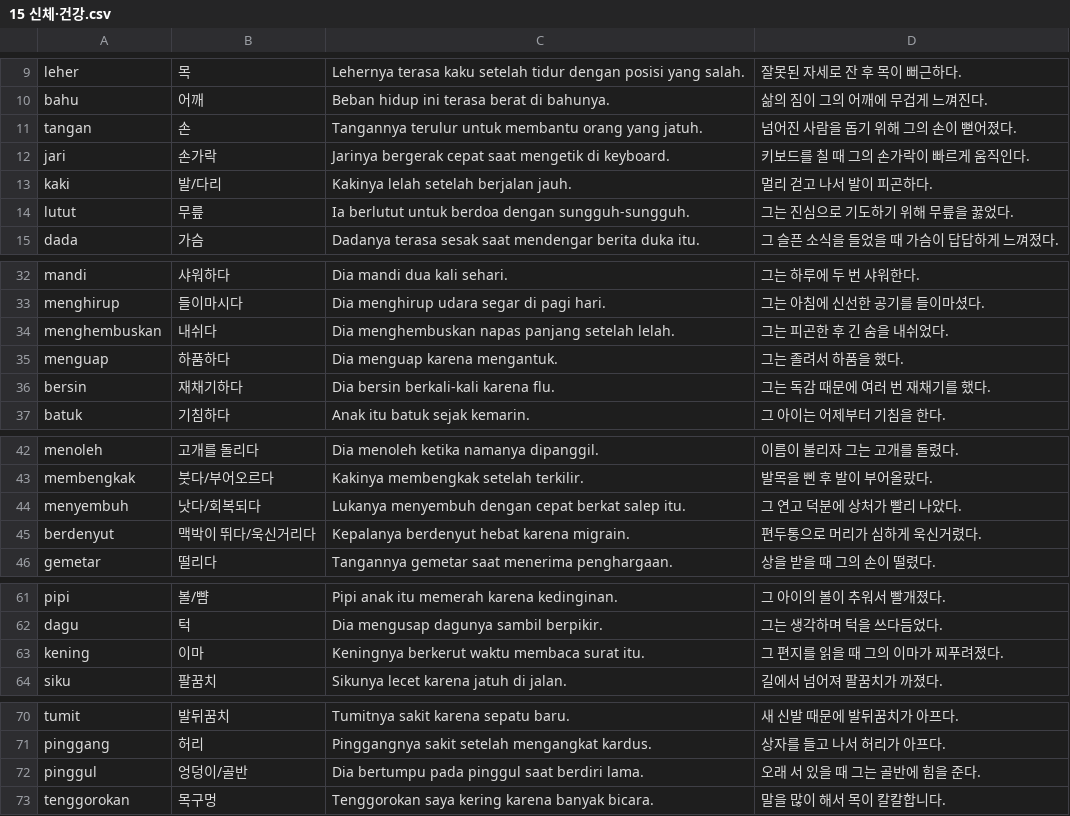
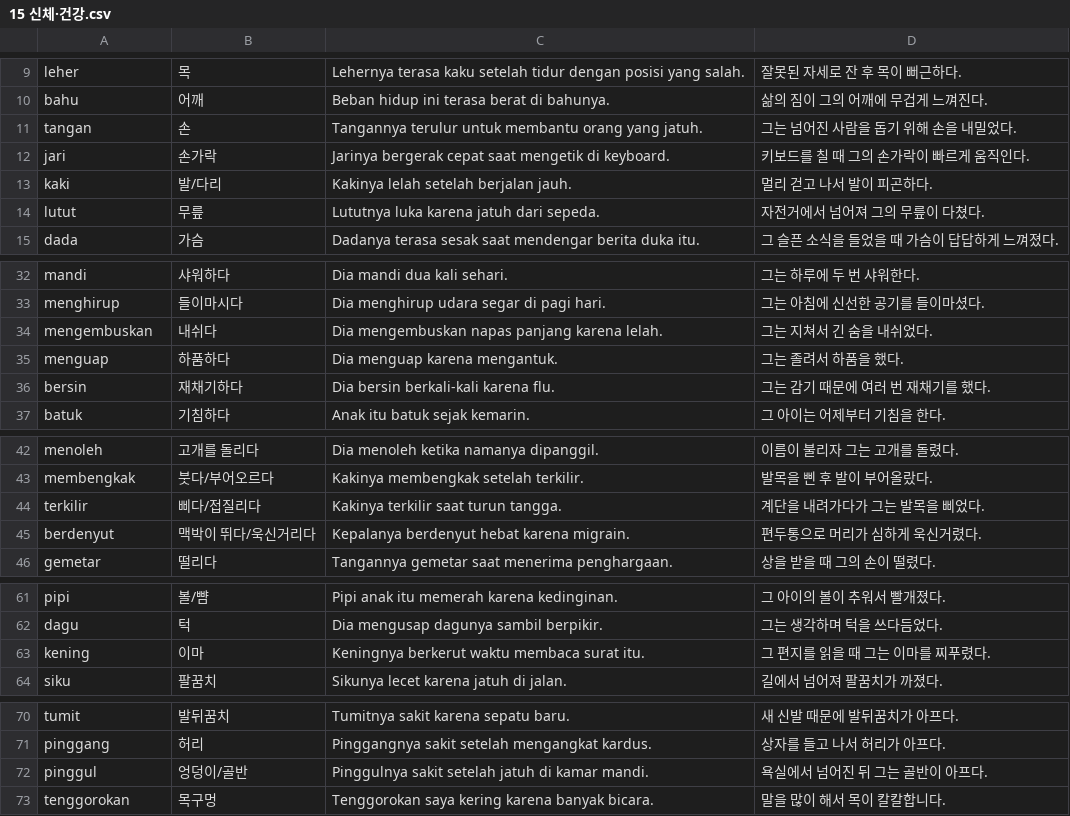
Before and after one commit to cura4world/idkr-buddy, a CSV file: data/categories/15 신체·건강.csv, drawn as a sheet; only a part is shown, gaps mark what is left out.

```diff
--- a/data/categories/15 신체·건강.csv
+++ b/data/categories/15 신체·건강.csv
@@ -10,6 +10,6 @@ leher,목,Lehernya terasa kaku setelah tidur dengan posisi yang salah.,잘못된
 bahu,어깨,Beban hidup ini terasa berat di bahunya.,삶의 짐이 그의 어깨에 무겁게 느껴진다.
-tangan,손,Tangannya terulur untuk membantu orang yang jatuh.,넘어진 사람을 돕기 위해 그의 손이 뻗어졌다.
+tangan,손,Tangannya terulur untuk membantu orang yang jatuh.,그는 넘어진 사람을 돕기 위해 손을 내밀었다.
 jari,손가락,Jarinya bergerak cepat saat mengetik di keyboard.,키보드를 칠 때 그의 손가락이 빠르게 움직인다.
 kaki,발/다리,Kakinya lelah setelah berjalan jauh.,멀리 걷고 나서 발이 피곤하다.
-lutut,무릎,Ia berlutut untuk berdoa dengan sungguh-sungguh.,그는 진심으로 기도하기 위해 무릎을 꿇었다.
+lutut,무릎,Lututnya luka karena jatuh dari sepeda.,자전거에서 넘어져 그의 무릎이 다쳤다.
 dada,가슴,Dadanya terasa sesak saat mendengar berita duka itu.,그 슬픈 소식을 들었을 때 가슴이 답답하게 느껴졌다.
@@ -33,5 +33,5 @@ mandi,샤워하다,Dia mandi dua kali sehari.,그는 하루에 두 번 샤워한
 menghirup,들이마시다,Dia menghirup udara segar di pagi hari.,그는 아침에 신선한 공기를 들이마셨다.
-menghembuskan,내쉬다,Dia menghembuskan napas panjang setelah lelah.,그는 피곤한 후 긴 숨을 내쉬었다.
+mengembuskan,내쉬다,Dia mengembuskan napas panjang karena lelah.,그는 지쳐서 긴 숨을 내쉬었다.
 menguap,하품하다,Dia menguap karena mengantuk.,그는 졸려서 하품을 했다.
-bersin,재채기하다,Dia bersin berkali-kali karena flu.,그는 독감 때문에 여러 번 재채기를 했다.
+bersin,재채기하다,Dia bersin berkali-kali karena flu.,그는 감기 때문에 여러 번 재채기를 했다.
 batuk,기침하다,Anak itu batuk sejak kemarin.,그 아이는 어제부터 기침을 한다.
@@ -43,3 +43,3 @@ menoleh,고개를 돌리다,Dia menoleh ketika namanya dipanggil.,이름이 불
 membengkak,붓다/부어오르다,Kakinya membengkak setelah terkilir.,발목을 삔 후 발이 부어올랐다.
-menyembuh,낫다/회복되다,Lukanya menyembuh dengan cepat berkat salep itu.,그 연고 덕분에 상처가 빨리 나았다.
+terkilir,삐다/접질리다,Kakinya terkilir saat turun tangga.,계단을 내려가다가 그는 발목을 삐었다.
 berdenyut,맥박이 뛰다/욱신거리다,Kepalanya berdenyut hebat karena migrain.,편두통으로 머리가 심하게 욱신거렸다.
@@ -62,3 +62,3 @@ pipi,볼/뺨,Pipi anak itu memerah karena kedinginan.,그 아이의 볼이 추
 dagu,턱,Dia mengusap dagunya sambil berpikir.,그는 생각하며 턱을 쓰다듬었다.
-kening,이마,Keningnya berkerut waktu membaca surat itu.,그 편지를 읽을 때 그의 이마가 찌푸려졌다.
+kening,이마,Keningnya berkerut waktu membaca surat itu.,그 편지를 읽을 때 그는 이마를 찌푸렸다.
 siku,팔꿈치,Sikunya lecet karena jatuh di jalan.,길에서 넘어져 팔꿈치가 까졌다.
@@ -71,3 +71,3 @@ tumit,발뒤꿈치,Tumitnya sakit karena sepatu baru.,새 신발 때문에 발
 pinggang,허리,Pinggangnya sakit setelah mengangkat kardus.,상자를 들고 나서 허리가 아프다.
-pinggul,엉덩이/골반,Dia bertumpu pada pinggul saat berdiri lama.,오래 서 있을 때 그는 골반에 힘을 준다.
+pinggul,엉덩이/골반,Pinggulnya sakit setelah jatuh di kamar mandi.,욕실에서 넘어진 뒤 그는 골반이 아프다.
 tenggorokan,목구멍,Tenggorokan saya kering karena banyak bicara.,말을 많이 해서 목이 칼칼합니다.
```
Also changed, not shown: data/categories/14 가족·호칭.csv, data/categories/16 감정·성격.csv, 4 other files.
